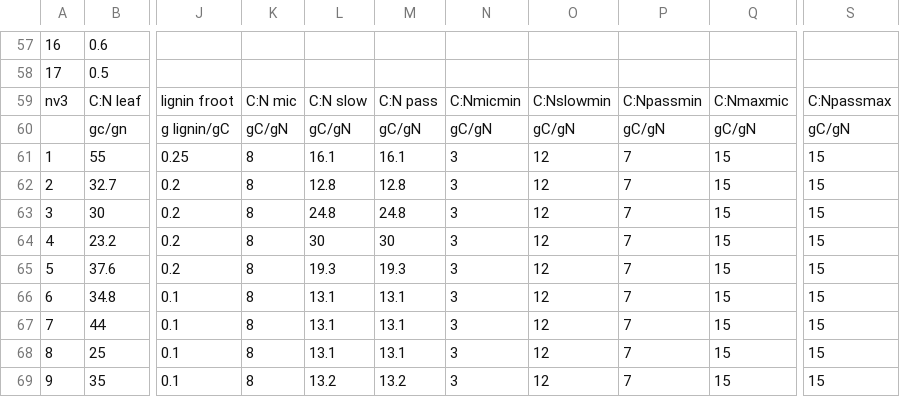
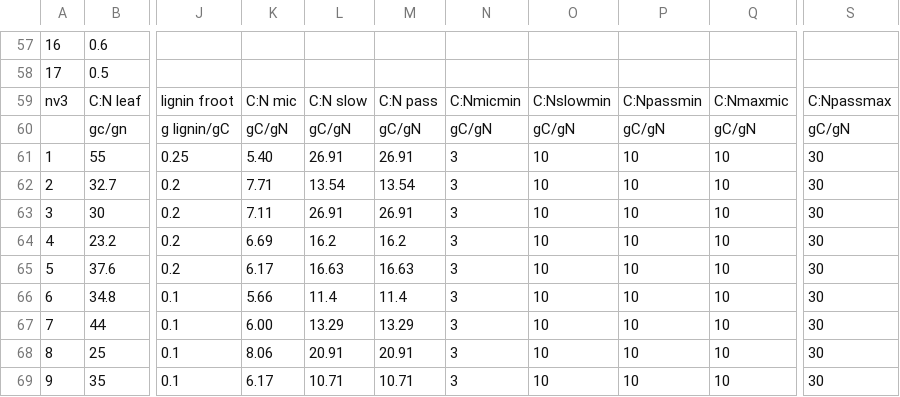
Before and after one commit to CABLE-LSM/CABLE-svn-archive, a CSV file: yxw599/CABLE-AUX/core/biogeochem/pftlookup_csiro_v16_17tiles.csv, drawn as a sheet; only a part is shown, gaps mark what is left out; the diff covers the shown part only; the diff names each change by its address in the sheet, - before the commit and + after, or states it on an @@ line.

Commit message:
! updated the soil organic and microbila biomass C:N:P ratio based on ! the work by Xu et al. (2013) and Yang et al. (2013)

```diff
--- a/yxw599/CABLE-AUX/core/biogeochem/pftlookup_csiro_v16_17tiles.csv
+++ b/yxw599/CABLE-AUX/core/biogeochem/pftlookup_csiro_v16_17tiles.csv
-K61: 8
+K61: 5.40
-L61: 16.1
+L61: 26.91
-M61: 16.1
+M61: 26.91
-O61:O69: 12
+O61:O69: 10
-P61:P69: 7
+P61:P69: 10
-Q61:Q69: 15
+Q61:Q69: 10
-S61:S69: 15
+S61:S69: 30
-K62: 8
+K62: 7.71
-L62: 12.8
+L62: 13.54
-M62: 12.8
+M62: 13.54
-K63: 8
+K63: 7.11
-L63: 24.8
+L63: 26.91
-M63: 24.8
+M63: 26.91
-K64: 8
+K64: 6.69
-L64: 30
+L64: 16.2
-M64: 30
+M64: 16.2
-K65: 8
+K65: 6.17
-L65: 19.3
+L65: 16.63
-M65: 19.3
+M65: 16.63
-K66: 8
+K66: 5.66
-L66: 13.1
+L66: 11.4
-M66: 13.1
+M66: 11.4
-K67: 8
+K67: 6.00
-L67: 13.1
+L67: 13.29
-M67: 13.1
+M67: 13.29
-K68: 8
+K68: 8.06
-L68: 13.1
+L68: 20.91
-M68: 13.1
+M68: 20.91
-K69: 8
+K69: 6.17
-L69: 13.2
+L69: 10.71
-M69: 13.2
+M69: 10.71
```
Also changed, not shown: 118 edited cells elsewhere in this file.
